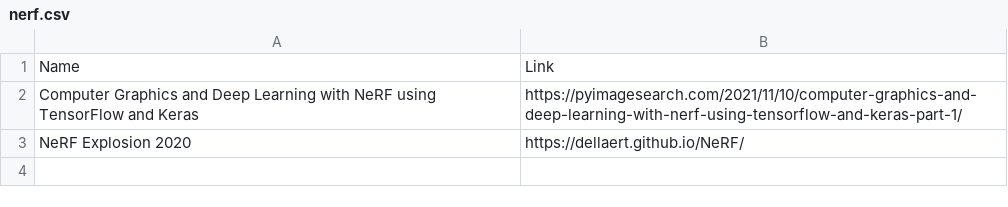
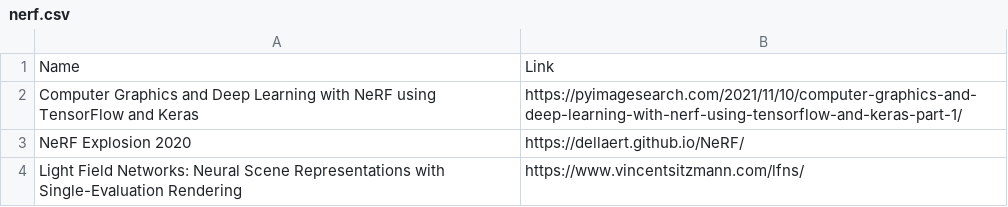
Before and after one commit to shanmo/awesome-object-slam, a CSV file: nerf.csv, drawn as a sheet.

Commit message:
Update nerf.csv

```diff
--- a/nerf.csv
+++ b/nerf.csv
@@ -3 +3,2 @@ Computer Graphics and Deep Learning with NeRF using TensorFlow and Keras,https:/
 NeRF Explosion 2020,https://dellaert.github.io/NeRF/
+Light Field Networks: Neural Scene Representations with Single-Evaluation Rendering,https://www.vincentsitzmann.com/lfns/
```
